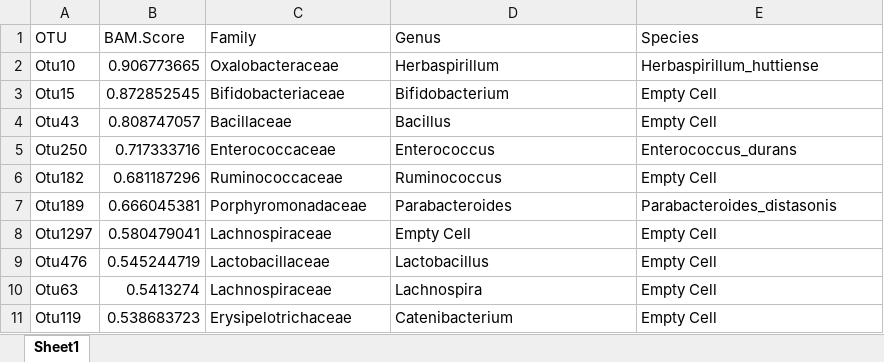
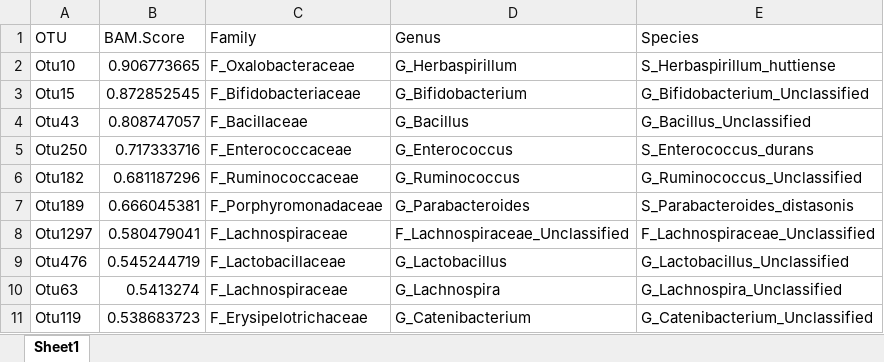
Before and after one commit to Ahmad-Alsaleh/CRC-Research, an Excel workbook: Output Datasets/Final Selected OTUs.xlsx, sheet Sheet1, drawn as a sheet; only a part is shown; values as stored, in another font and other column widths than the file's, no borders; the diff covers the shown part only; the diff names each change by its address in the sheet, - before the commit and + after, or states it on an @@ line.

```diff
--- a/Output Datasets/Final Selected OTUs.xlsx (sheet Sheet1)
+++ b/Output Datasets/Final Selected OTUs.xlsx (sheet Sheet1)
-C2 (Family): Oxalobacteraceae
+C2 (Family): F_Oxalobacteraceae
-D2 (Genus): Herbaspirillum
+D2 (Genus): G_Herbaspirillum
-E2 (Species): Herbaspirillum_huttiense
+E2 (Species): S_Herbaspirillum_huttiense
-C3 (Family): Bifidobacteriaceae
+C3 (Family): F_Bifidobacteriaceae
-D3 (Genus): Bifidobacterium
+D3 (Genus): G_Bifidobacterium
-E3 (Species): Empty Cell
+E3 (Species): G_Bifidobacterium_Unclassified
-C4 (Family): Bacillaceae
+C4 (Family): F_Bacillaceae
-D4 (Genus): Bacillus
+D4 (Genus): G_Bacillus
-E4 (Species): Empty Cell
+E4 (Species): G_Bacillus_Unclassified
-C5 (Family): Enterococcaceae
+C5 (Family): F_Enterococcaceae
-D5 (Genus): Enterococcus
+D5 (Genus): G_Enterococcus
-E5 (Species): Enterococcus_durans
+E5 (Species): S_Enterococcus_durans
-C6 (Family): Ruminococcaceae
+C6 (Family): F_Ruminococcaceae
-D6 (Genus): Ruminococcus
+D6 (Genus): G_Ruminococcus
-E6 (Species): Empty Cell
+E6 (Species): G_Ruminococcus_Unclassified
-C7 (Family): Porphyromonadaceae
+C7 (Family): F_Porphyromonadaceae
-D7 (Genus): Parabacteroides
+D7 (Genus): G_Parabacteroides
-E7 (Species): Parabacteroides_distasonis
+E7 (Species): S_Parabacteroides_distasonis
-C8 (Family): Lachnospiraceae
+C8 (Family): F_Lachnospiraceae
-D8 (Genus): Empty Cell
+D8 (Genus): F_Lachnospiraceae_Unclassified
-E8 (Species): Empty Cell
+E8 (Species): F_Lachnospiraceae_Unclassified
-C9 (Family): Lactobacillaceae
+C9 (Family): F_Lactobacillaceae
-D9 (Genus): Lactobacillus
+D9 (Genus): G_Lactobacillus
-E9 (Species): Empty Cell
+E9 (Species): G_Lactobacillus_Unclassified
-C10 (Family): Lachnospiraceae
+C10 (Family): F_Lachnospiraceae
-D10 (Genus): Lachnospira
+D10 (Genus): G_Lachnospira
-E10 (Species): Empty Cell
+E10 (Species): G_Lachnospira_Unclassified
-C11 (Family): Erysipelotrichaceae
+C11 (Family): F_Erysipelotrichaceae
-D11 (Genus): Catenibacterium
+D11 (Genus): G_Catenibacterium
-E11 (Species): Empty Cell
+E11 (Species): G_Catenibacterium_Unclassified
```
Also changed, not shown: 1158 edited cells elsewhere in this sheet, 2 other files.
